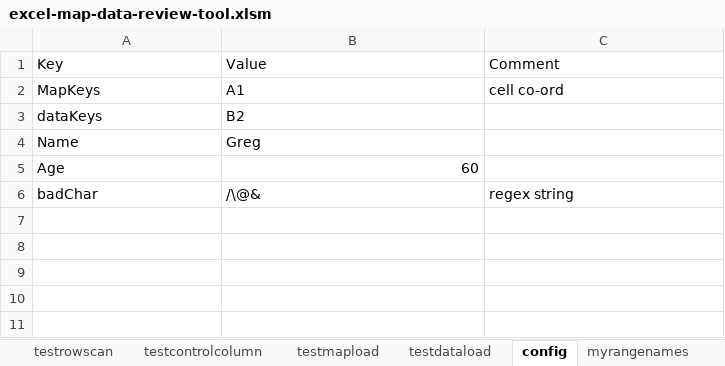
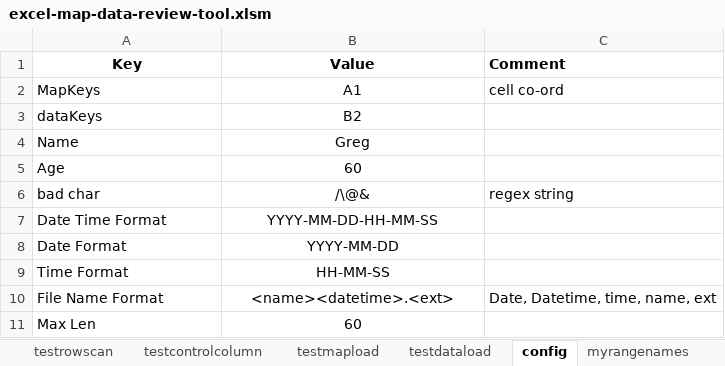
Before and after one commit to greghicks01/excel-mapping-check-tool, an Excel workbook: excel-map-data-review-tool.xlsm, sheet config, drawn as a sheet; values as stored, in another font and other column widths than the file's, no borders; charts and pictures not drawn; the diff names each change by its address in the sheet, - before the commit and + after, or states it on an @@ line.

```diff
--- a/excel-map-data-review-tool.xlsm (sheet config)
+++ b/excel-map-data-review-tool.xlsm (sheet config)
-A1:B1 alignment: left
+A1:B1 alignment: center
-A1:C1 bold: off
+A1:C1 bold: on
-B2:B4 alignment: left
+B2:B4 alignment: center
-B5 alignment: right
+B5 alignment: center
-A6 (Key): badChar
+A6 (Key): bad char
-B6 alignment: left
+B6 alignment: center
+row 7: Date Time Format | YYYY-MM-DD-HH-MM-SS
+row 8: Date Format | YYYY-MM-DD
+row 9: Time Format | HH-MM-SS
+row 10: File Name Format | <name><datetime>.<ext> | Date, Datetime, time, name, ext
+row 11: Max Len | 60
```
Also changed, not shown: charts or pictures, 5 other files.
